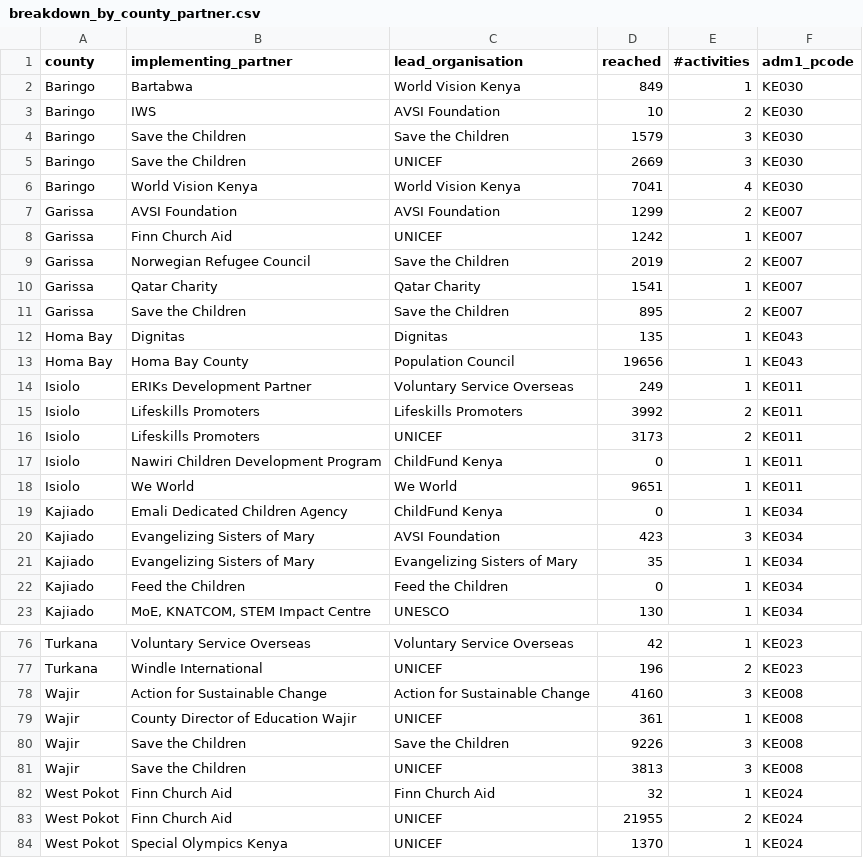
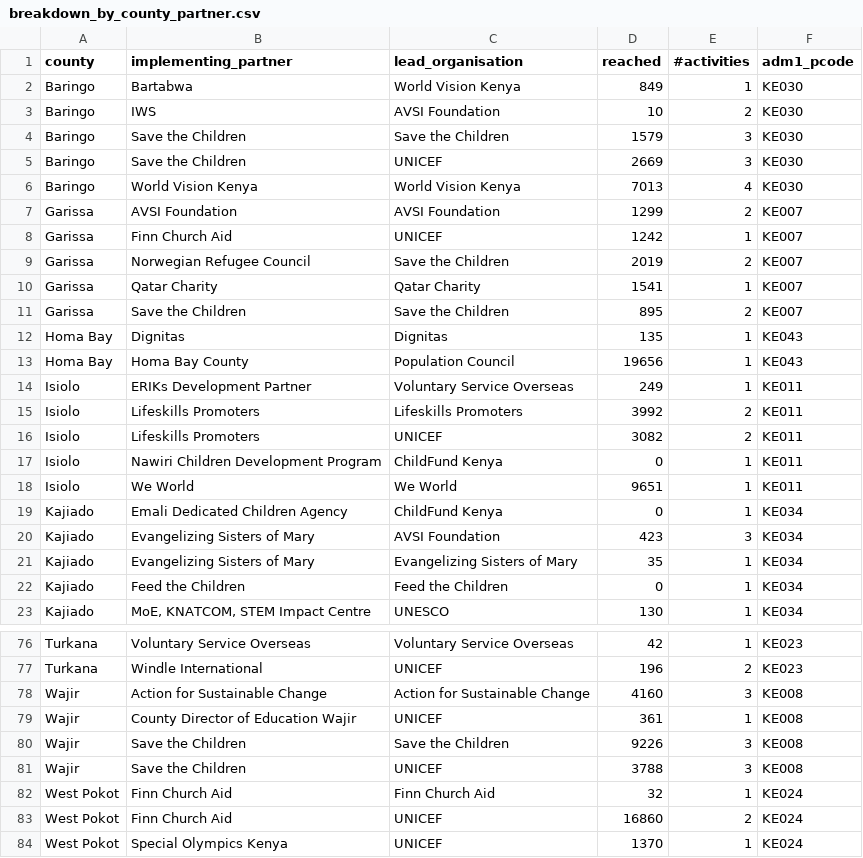
Before and after one commit to kenya-eie-wg/eie_wg_5ws, a CSV file: data/breakdown_by_county_partner.csv, drawn as a sheet; only a part is shown, gaps mark what is left out; the diff covers the shown part only.

```diff
--- a/data/breakdown_by_county_partner.csv
+++ b/data/breakdown_by_county_partner.csv
@@ -5,3 +5,3 @@ Baringo,Save the Children,Save the Children,1579,3,KE030
 Baringo,Save the Children,UNICEF,2669,3,KE030
-Baringo,World Vision Kenya,World Vision Kenya,7041,4,KE030
+Baringo,World Vision Kenya,World Vision Kenya,7013,4,KE030
 Garissa,AVSI Foundation,AVSI Foundation,1299,2,KE007
@@ -15,3 +15,3 @@ Isiolo,ERIKs Development Partner,Voluntary Service Overseas,249,1,KE011
 Isiolo,Lifeskills Promoters,Lifeskills Promoters,3992,2,KE011
-Isiolo,Lifeskills Promoters,UNICEF,3173,2,KE011
+Isiolo,Lifeskills Promoters,UNICEF,3082,2,KE011
 Isiolo,Nawiri Children Development Program,ChildFund Kenya,0,1,KE011
@@ -80,5 +80,5 @@ Wajir,County Director of Education Wajir,UNICEF,361,1,KE008
 Wajir,Save the Children,Save the Children,9226,3,KE008
-Wajir,Save the Children,UNICEF,3813,3,KE008
+Wajir,Save the Children,UNICEF,3788,3,KE008
 West Pokot,Finn Church Aid,Finn Church Aid,32,1,KE024
-West Pokot,Finn Church Aid,UNICEF,21955,2,KE024
+West Pokot,Finn Church Aid,UNICEF,16860,2,KE024
 West Pokot,Special Olympics Kenya,UNICEF,1370,1,KE024
```
Also changed, not shown: 10 edited cells elsewhere in this file, 6 other files.
